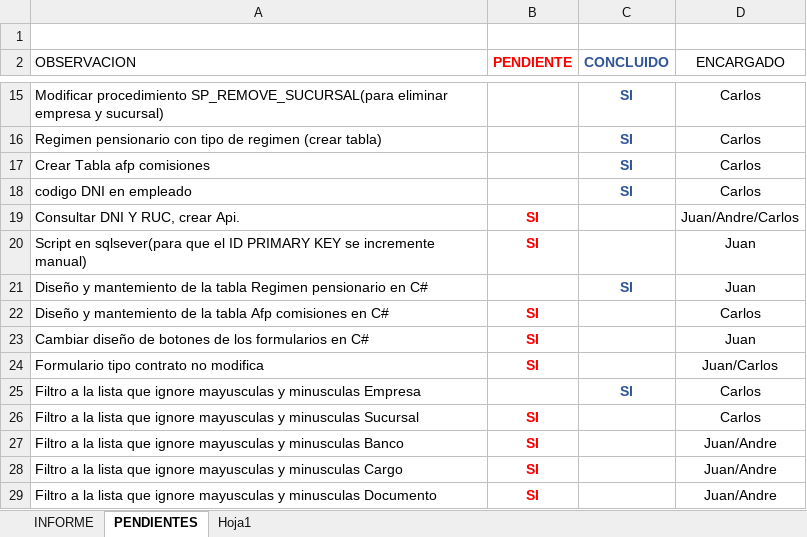
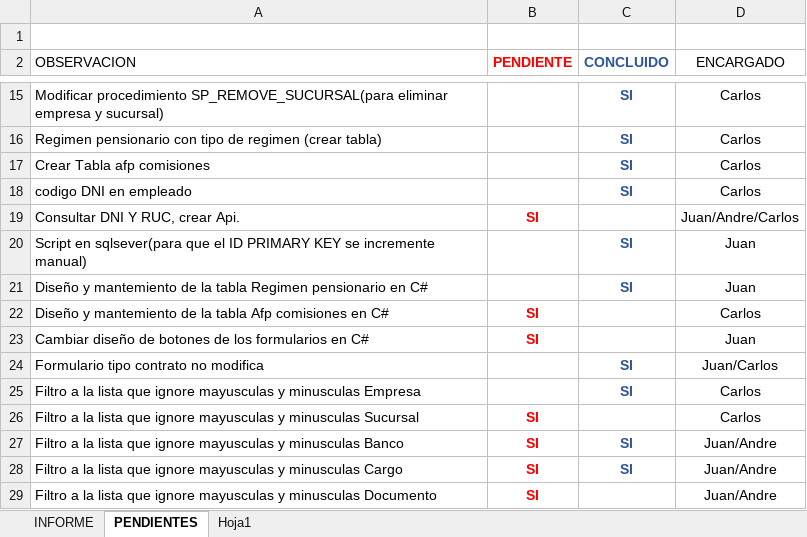
Before and after one commit to lctsistemas/PLANILLACONTABLE, an Excel workbook: INFORME/INFORME PLANILLA CONTABLE 2020.xlsx, sheet PENDIENTES, drawn as a sheet; only a part is shown, gaps mark what is left out; values as stored, in another font and other column widths than the file's, no borders; table styles not drawn; the diff names each change by its address in the sheet, - before the commit and + after, or states it on an @@ line.

Commit message:
Tipo Contrato y Planilla

```diff
--- a/INFORME/INFORME PLANILLA CONTABLE 2020.xlsx (sheet PENDIENTES)
+++ b/INFORME/INFORME PLANILLA CONTABLE 2020.xlsx (sheet PENDIENTES)
-B20 (PENDIENTE): SI
+B20 (PENDIENTE): (empty)
-C20 (CONCLUIDO): (empty)
+C20 (CONCLUIDO): SI
-B24 (PENDIENTE): SI
+B24 (PENDIENTE): (empty)
-C24 (CONCLUIDO): (empty)
+C24 (CONCLUIDO): SI
-C27:C28 (CONCLUIDO): (empty)
+C27:C28 (CONCLUIDO): SI
```
Also changed, not shown: 36 other files.
